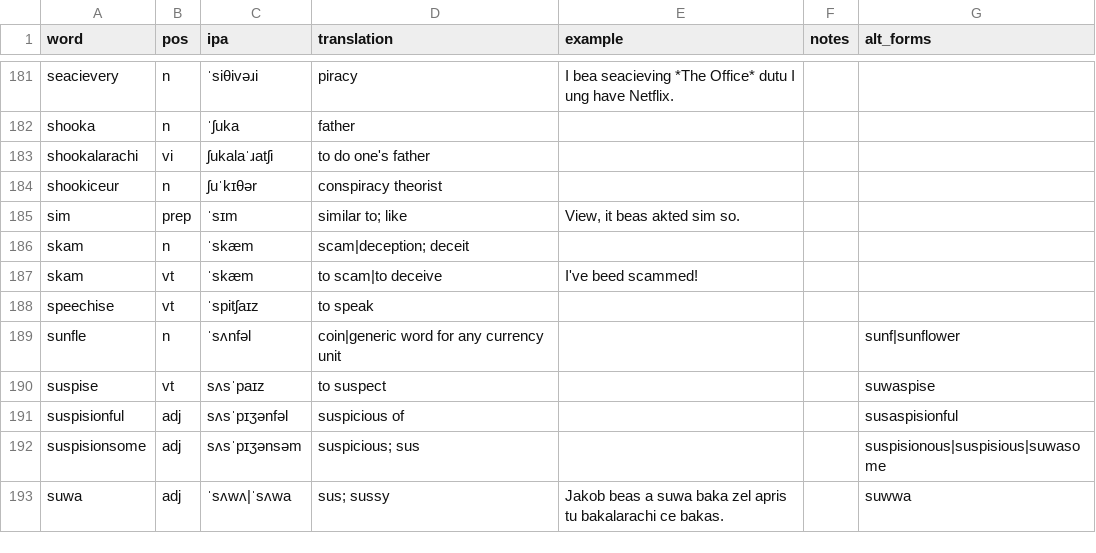
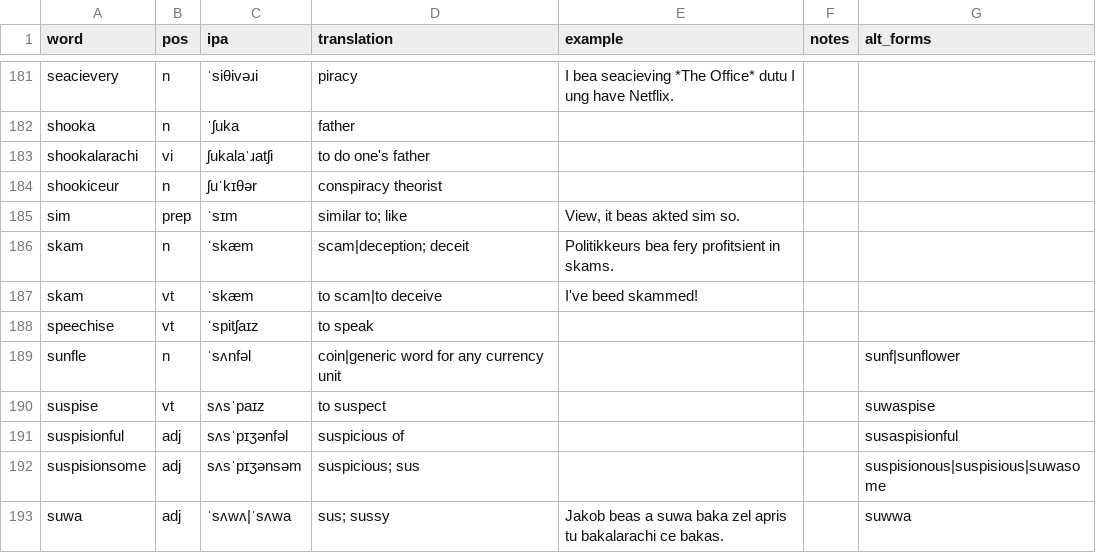
Before and after one commit to SeriousGuy888/Billzonian, a CSV file: vocabulary.csv, drawn as a sheet; only a part is shown, gaps mark what is left out.

Commit message:
skam

```diff
--- a/vocabulary.csv
+++ b/vocabulary.csv
@@ -185,4 +185,4 @@ shookiceur,n,ʃuˈkɪθər,conspiracy theorist,,,
 sim,prep,ˈsɪm,similar to; like,"View, it beas akted sim so.",,
-skam,n,ˈskæm,scam|deception; deceit,,,
-skam,vt,ˈskæm,to scam|to deceive,I've beed scammed!,,
+skam,n,ˈskæm,scam|deception; deceit,Politikkeurs bea fery profitsient in skams.,,
+skam,vt,ˈskæm,to scam|to deceive,I've beed skammed!,,
 speechise,vt,ˈspitʃaɪz,to speak,,,
```
